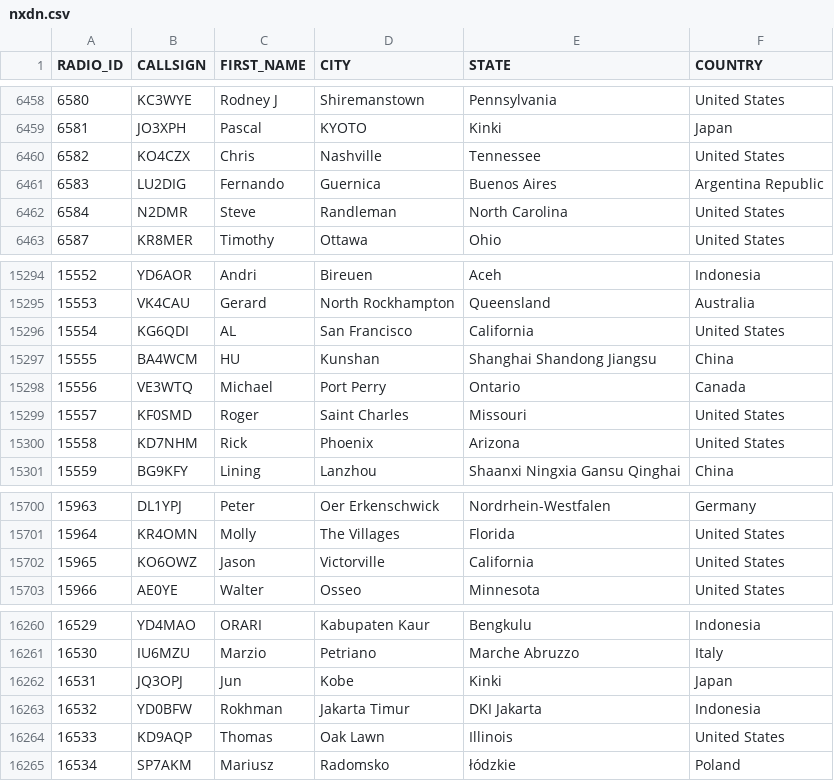
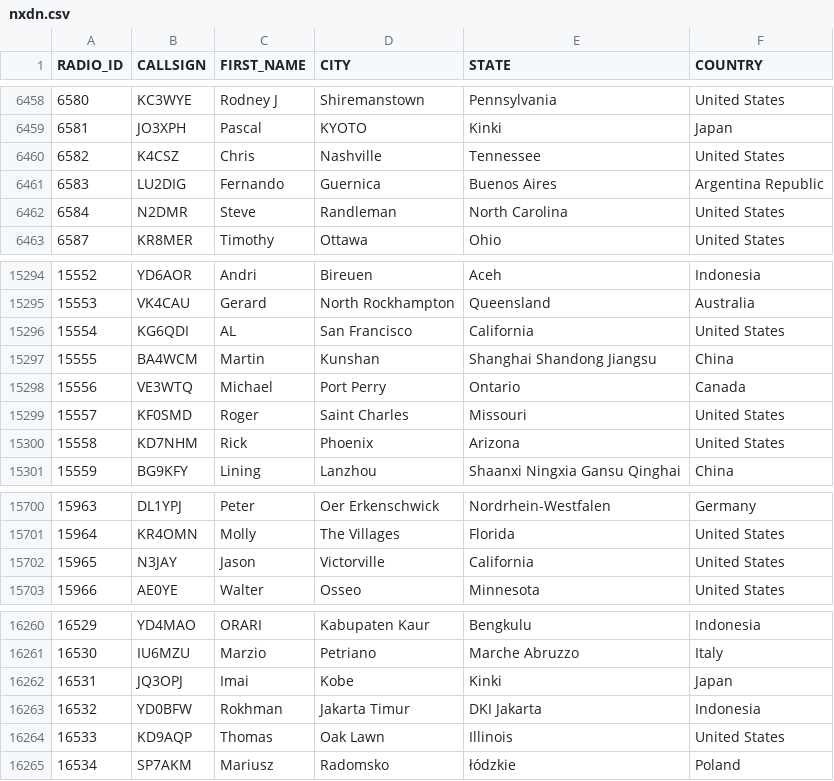
Before and after one commit to DMR-Database/dmr-database-appdata, a CSV file: nxdn.csv, drawn as a sheet; only a part is shown, gaps mark what is left out; the diff covers the shown part only.

```diff
--- a/nxdn.csv
+++ b/nxdn.csv
@@ -6459,3 +6459,3 @@ RADIO_ID,CALLSIGN,FIRST_NAME,CITY,STATE,COUNTRY
 6581,JO3XPH,Pascal,KYOTO,Kinki,Japan
-6582,KO4CZX,Chris,Nashville,Tennessee,United States
+6582,K4CSZ,Chris,Nashville,Tennessee,United States
 6583,LU2DIG,Fernando,Guernica,Buenos Aires,Argentina Republic
@@ -15296,3 +15296,3 @@ RADIO_ID,CALLSIGN,FIRST_NAME,CITY,STATE,COUNTRY
 15554,KG6QDI,AL,San Francisco,California,United States
-15555,BA4WCM,HU,Kunshan,Shanghai Shandong Jiangsu,China
+15555,BA4WCM,Martin,Kunshan,Shanghai Shandong Jiangsu,China
 15556,VE3WTQ,Michael,Port Perry,Ontario,Canada
@@ -15701,3 +15701,3 @@ RADIO_ID,CALLSIGN,FIRST_NAME,CITY,STATE,COUNTRY
 15964,KR4OMN,Molly,The Villages,Florida,United States
-15965,KO6OWZ,Jason,Victorville,California,United States
+15965,N3JAY,Jason,Victorville,California,United States
 15966,AE0YE,Walter,Osseo,Minnesota,United States
@@ -16261,3 +16261,3 @@ RADIO_ID,CALLSIGN,FIRST_NAME,CITY,STATE,COUNTRY
 16530,IU6MZU,Marzio,Petriano,Marche  Abruzzo,Italy
-16531,JQ3OPJ,Jun,Kobe,Kinki,Japan
+16531,JQ3OPJ,Imai,Kobe,Kinki,Japan
 16532,YD0BFW,Rokhman,Jakarta Timur,DKI Jakarta,Indonesia
```
Also changed, not shown: 16 added rows and 2 edited cells elsewhere in this file, dapnet.csv, 8 other files.
